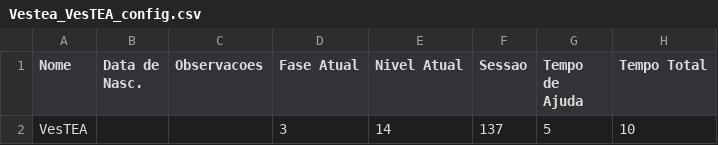
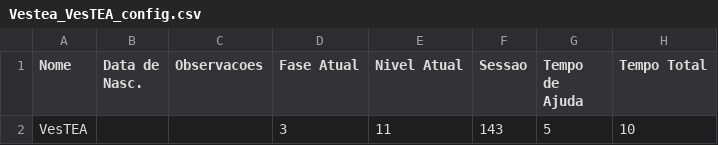
Before and after one commit to luisEduardoBet/T-TEA2.0, a CSV file: Source/Jogadores/Vestea_VesTEA_config.csv, drawn as a sheet; only a part is shown; the diff names each change by its address in the sheet, - before the commit and + after, or states it on an @@ line.

```diff
--- a/Source/Jogadores/Vestea_VesTEA_config.csv
+++ b/Source/Jogadores/Vestea_VesTEA_config.csv
-E2 (Nivel Atual): 14
+E2 (Nivel Atual): 11
-F2 (Sessao): 137
+F2 (Sessao): 143
```
Also changed, not shown: Source/Jogadores/Vestea_VesTEA_detalhado.csv, Source/Jogadores/Vestea_VesTEA_sessao.csv, 4 other files.
